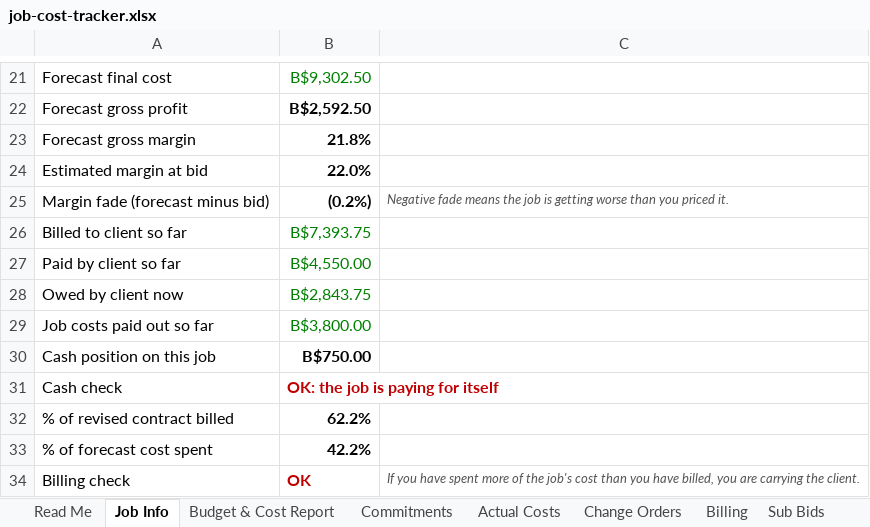
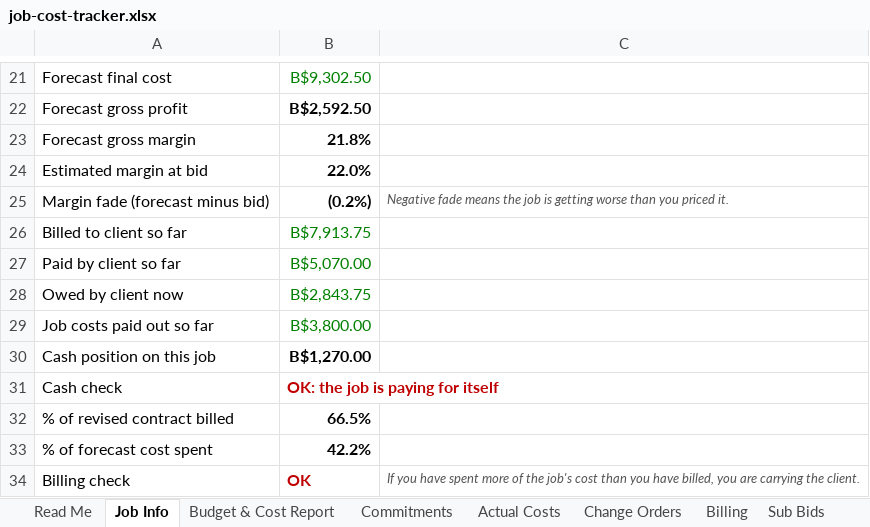
Before and after one commit to cellulartransut-afk/CMTengineeringMath, an Excel workbook: consultant/tools/job-cost-tracker.xlsx, sheet Job Info, drawn as a sheet; only a part is shown, gaps mark what is left out; values as stored, in another font and other column widths than the file's, no borders; the diff names each change by its address in the sheet, - before the commit and + after, or states it on an @@ line.

```diff
--- a/consultant/tools/job-cost-tracker.xlsx (sheet Job Info)
+++ b/consultant/tools/job-cost-tracker.xlsx (sheet Job Info)
-B26: B$7,393.75
+B26: B$7,913.75
-B27: B$4,550.00
+B27: B$5,070.00
-B30: B$750.00
+B30: B$1,270.00
-B32: 62.2%
+B32: 66.5%
```
Also changed, not shown: sheet Billing, formulas that keep their value, 4 other files.
